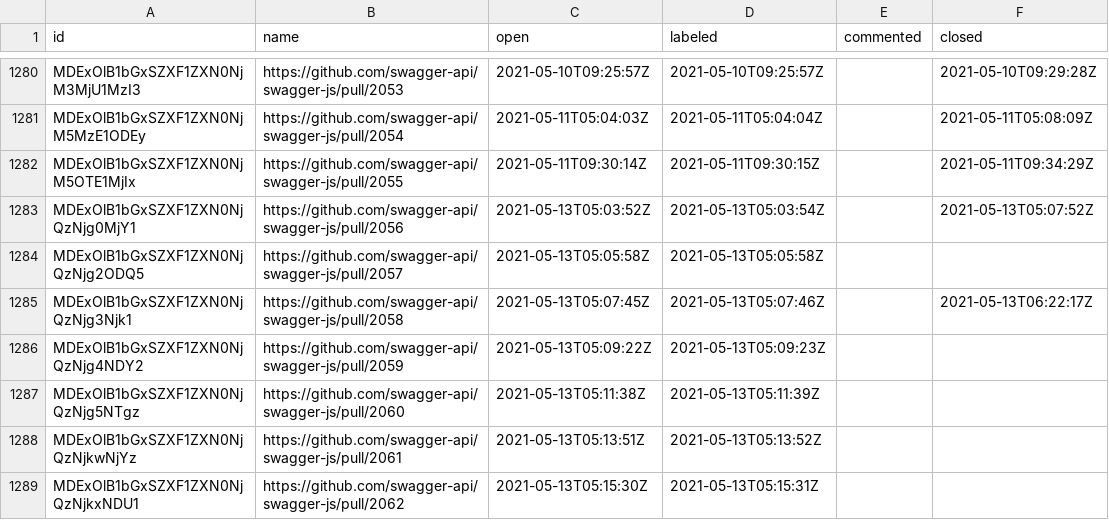
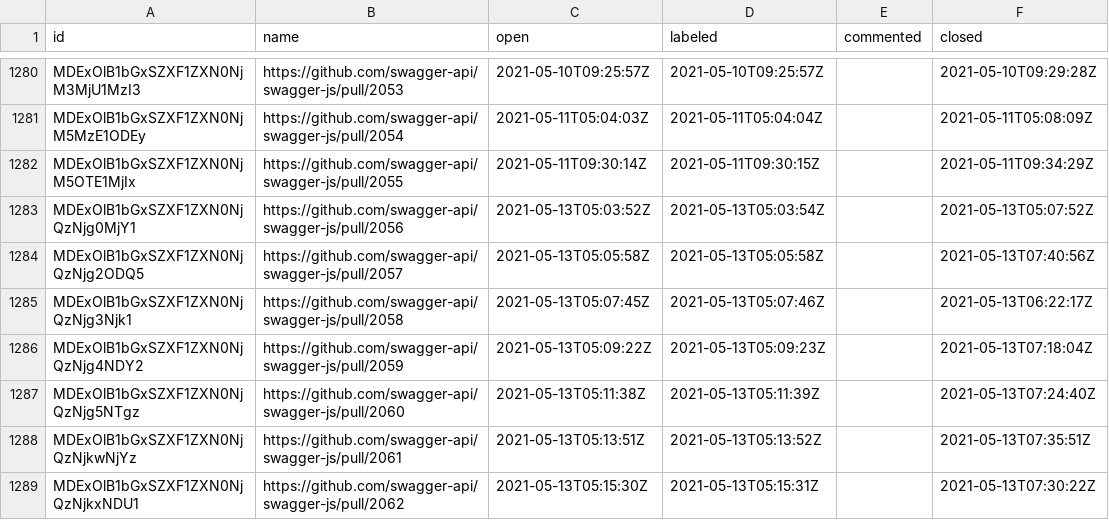
Before and after one commit to SmartBear/swagger-oselvar-metrics, a CSV file: data/swagger-api/swagger-js/pullRequests.csv, drawn as a sheet; only a part is shown, gaps mark what is left out.

```diff
--- a/data/swagger-api/swagger-js/pullRequests.csv
+++ b/data/swagger-api/swagger-js/pullRequests.csv
@@ -1283,7 +1283,7 @@ MDExOlB1bGxSZXF1ZXN0NjM5OTE1MjIx,https://github.com/swagger-api/swagger-js/pull/
 MDExOlB1bGxSZXF1ZXN0NjQzNjg0MjY1,https://github.com/swagger-api/swagger-js/pull/2056,2021-05-13T05:03:52Z,2021-05-13T05:03:54Z,,2021-05-13T05:07:52Z
-MDExOlB1bGxSZXF1ZXN0NjQzNjg2ODQ5,https://github.com/swagger-api/swagger-js/pull/2057,2021-05-13T05:05:58Z,2021-05-13T05:05:58Z,,
+MDExOlB1bGxSZXF1ZXN0NjQzNjg2ODQ5,https://github.com/swagger-api/swagger-js/pull/2057,2021-05-13T05:05:58Z,2021-05-13T05:05:58Z,,2021-05-13T07:40:56Z
 MDExOlB1bGxSZXF1ZXN0NjQzNjg3Njk1,https://github.com/swagger-api/swagger-js/pull/2058,2021-05-13T05:07:45Z,2021-05-13T05:07:46Z,,2021-05-13T06:22:17Z
-MDExOlB1bGxSZXF1ZXN0NjQzNjg4NDY2,https://github.com/swagger-api/swagger-js/pull/2059,2021-05-13T05:09:22Z,2021-05-13T05:09:23Z,,
-MDExOlB1bGxSZXF1ZXN0NjQzNjg5NTgz,https://github.com/swagger-api/swagger-js/pull/2060,2021-05-13T05:11:38Z,2021-05-13T05:11:39Z,,
-MDExOlB1bGxSZXF1ZXN0NjQzNjkwNjYz,https://github.com/swagger-api/swagger-js/pull/2061,2021-05-13T05:13:51Z,2021-05-13T05:13:52Z,,
-MDExOlB1bGxSZXF1ZXN0NjQzNjkxNDU1,https://github.com/swagger-api/swagger-js/pull/2062,2021-05-13T05:15:30Z,2021-05-13T05:15:31Z,,
+MDExOlB1bGxSZXF1ZXN0NjQzNjg4NDY2,https://github.com/swagger-api/swagger-js/pull/2059,2021-05-13T05:09:22Z,2021-05-13T05:09:23Z,,2021-05-13T07:18:04Z
+MDExOlB1bGxSZXF1ZXN0NjQzNjg5NTgz,https://github.com/swagger-api/swagger-js/pull/2060,2021-05-13T05:11:38Z,2021-05-13T05:11:39Z,,2021-05-13T07:24:40Z
+MDExOlB1bGxSZXF1ZXN0NjQzNjkwNjYz,https://github.com/swagger-api/swagger-js/pull/2061,2021-05-13T05:13:51Z,2021-05-13T05:13:52Z,,2021-05-13T07:35:51Z
+MDExOlB1bGxSZXF1ZXN0NjQzNjkxNDU1,https://github.com/swagger-api/swagger-js/pull/2062,2021-05-13T05:15:30Z,2021-05-13T05:15:31Z,,2021-05-13T07:30:22Z
```
Also changed, not shown: data/swagger-api/swagger-editor/pullRequests.csv.
